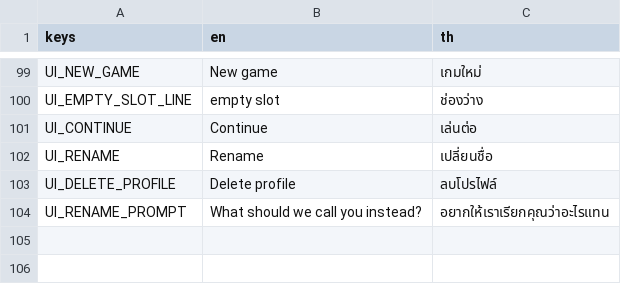
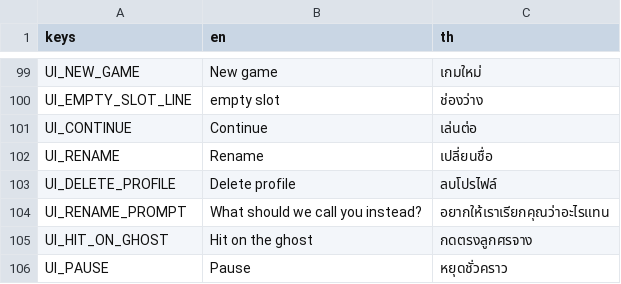
Before and after one commit to Pundharee6688091/remi-s-dancing-adventure, a CSV file: lang/ui.csv, drawn as a sheet; only a part is shown, gaps mark what is left out.

```diff
--- a/lang/ui.csv
+++ b/lang/ui.csv
@@ -106 +106,3 @@ UI_DELETE_PROFILE,Delete profile,ลบโปรไฟล์
 UI_RENAME_PROMPT,What should we call you instead?,อยากให้เราเรียกคุณว่าอะไรแทน
+UI_HIT_ON_GHOST,Hit on the ghost,กดตรงลูกศรจาง
+UI_PAUSE,Pause,หยุดชั่วคราว
```
Also changed, not shown: 4 other files.
